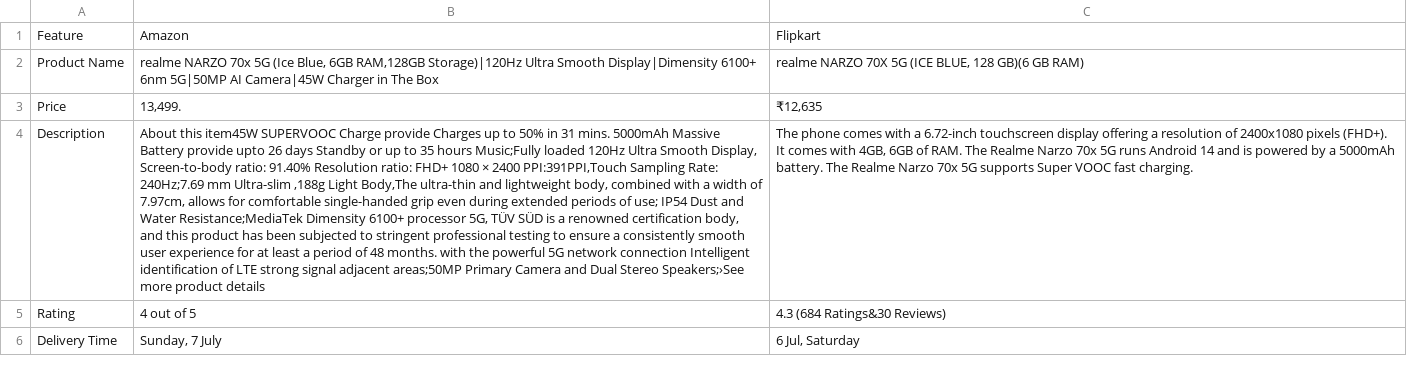
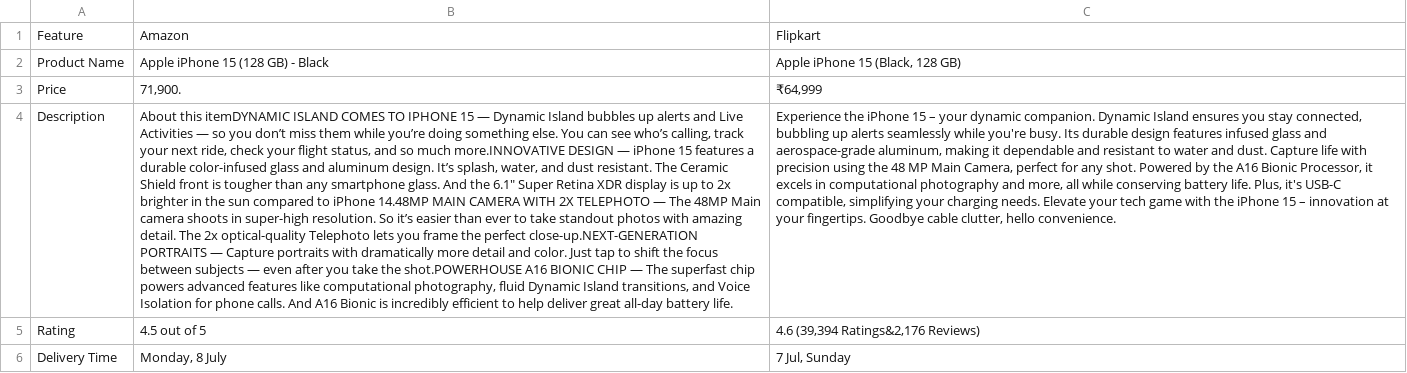
Before and after one commit to ShubhoAcharya/CompareKart, a CSV file: product_comparison.csv, drawn as a sheet; the diff names each change by its address in the sheet, - before the commit and + after, or states it on an @@ line.

```diff
--- a/product_comparison.csv
+++ b/product_comparison.csv
-B2: realme NARZO 70x 5G (Ice Blue, 6GB RAM,128GB Storage)|120Hz Ultra Smooth Display|Dimensity 6100+ 6nm 5G|50MP AI Camera|45W Charger in The Box
+B2: Apple iPhone 15 (128 GB) - Black
-C2: realme NARZO 70X 5G (ICE BLUE, 128 GB)(6 GB RAM)
+C2: Apple iPhone 15 (Black, 128 GB)
-B3: 13,499.
+B3: 71,900.
-C3: ₹12,635
+C3: ₹64,999
-B4: About this item45W SUPERVOOC Charge provide Charges up to 50% in 31 mins. 5000mAh Massive Battery provide upto 26 days Standby or up to 35 hours Music;Fully loaded 120Hz Ultra Smooth Display, Screen-to-body ratio: 91.40% Resolution ratio: FHD+ 1080 × 2400 PPI:391PPI,Touch Sampling Rate: 240Hz;7.69 mm Ultra-slim ,188g Light Body,The ultra-thin and lightweight body, combined with a width of 7.97cm, allows for comfortable single-handed grip even during extended periods of use; IP54 Dust and Water Resistance;MediaTek Dimensity 6100+ processor 5G, TÜV SÜD is a renowned certification body, and this product has been subjected to stringent professional testing to ensure a consistently smooth user experience for at least a period of 48 months. with the powerful 5G network connection Intelligent identification of LTE strong signal adjacent areas;50MP Primary Camera and Dual Stereo Speakers;›See more product details
+B4: About this itemDYNAMIC ISLAND COMES TO IPHONE 15 — Dynamic Island bubbles up alerts and Live Activities — so you don’t miss them while you’re doing something else. You can see who’s calling, track your next ride, check your flight status, and so much more.INNOVATIVE DESIGN — iPhone 15 features a durable color-infused glass and aluminum design. It’s splash, water, and dust resistant. The Ceramic Shield front is tougher than any smartphone glass. And the 6.1" Super Retina XDR display is up to 2x brighter in the sun compared to iPhone 14.48MP MAIN CAMERA WITH 2X TELEPHOTO — The 48MP Main camera shoots in super-high resolution. So it’s easier than ever to take standout photos with amazing detail. The 2x optical-quality Telephoto lets you frame the perfect close-up.NEXT-GENERATION PORTRAITS — Capture portraits with dramatically more detail and color. Just tap to shift the focus between subjects — even after you take the shot.POWERHOUSE A16 BIONIC CHIP — The superfast chip powers advanced features like computational photography, fluid Dynamic Island transitions, and Voice Isolation for phone calls. And A16 Bionic is incredibly efficient to help deliver great all-day battery life.
-C4: The phone comes with a 6.72-inch touchscreen display offering a resolution of 2400x1080 pixels (FHD+). It comes with 4GB, 6GB of RAM. The Realme Narzo 70x 5G runs Android 14 and is powered by a 5000mAh battery. The Realme Narzo 70x 5G supports Super VOOC fast charging.
+C4: Experience the iPhone 15 – your dynamic companion. Dynamic Island ensures you stay connected, bubbling up alerts seamlessly while you're busy. Its durable design features infused glass and aerospace-grade aluminum, making it dependable and resistant to water and dust. Capture life with precision using the 48 MP Main Camera, perfect for any shot. Powered by the A16 Bionic Processor, it excels in computational photography and more, all while conserving battery life. Plus, it's USB-C compatible, simplifying your charging needs. Elevate your tech game with the iPhone 15 – innovation at your fingertips. Goodbye cable clutter, hello convenience.
-B5: 4 out of 5
+B5: 4.5 out of 5
-C5: 4.3 (684 Ratings&30 Reviews)
+C5: 4.6 (39,394 Ratings&2,176 Reviews)
-B6: Sunday, 7 July
+B6: Monday, 8 July
-C6: 6 Jul, Saturday
+C6: 7 Jul, Sunday
```
Also changed, not shown: 3 other files.
